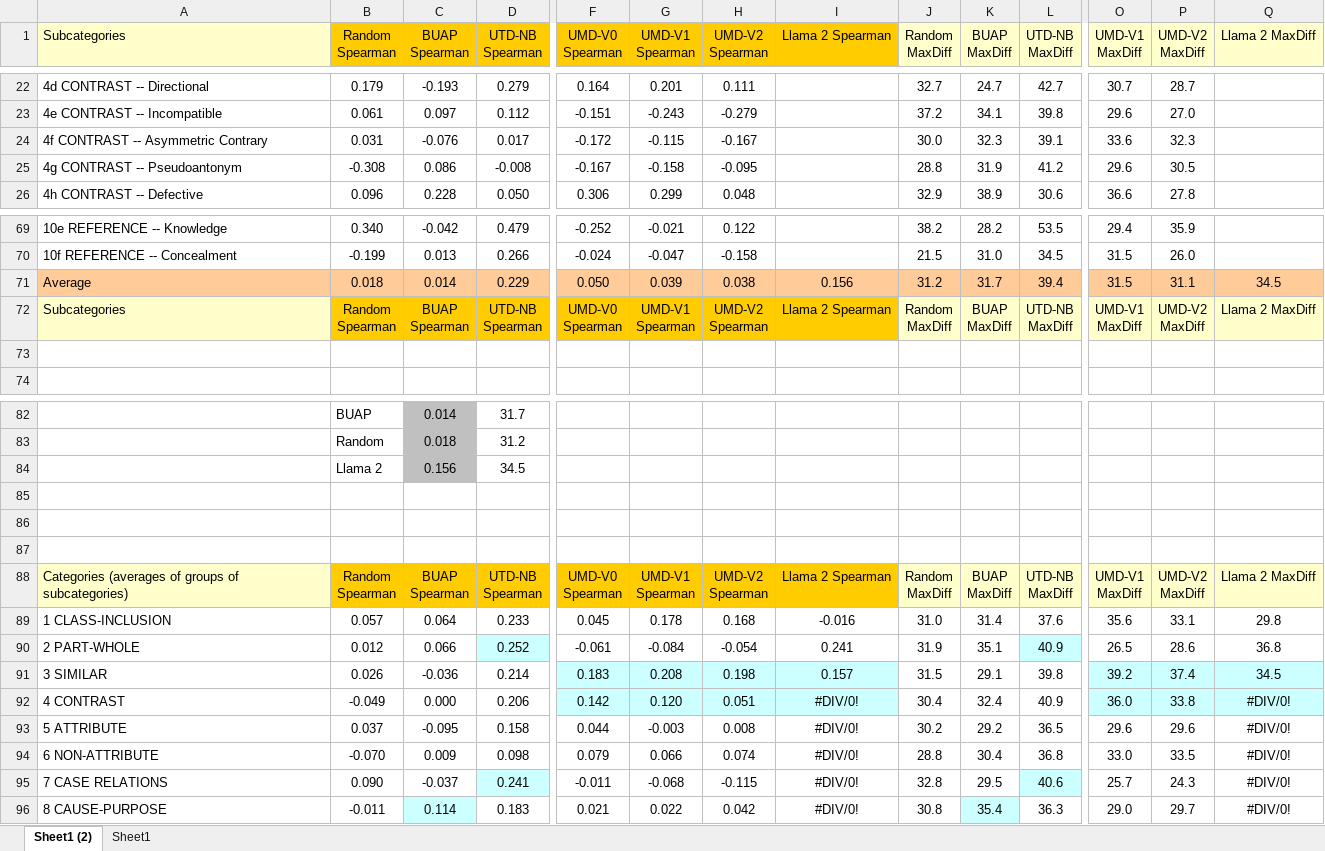
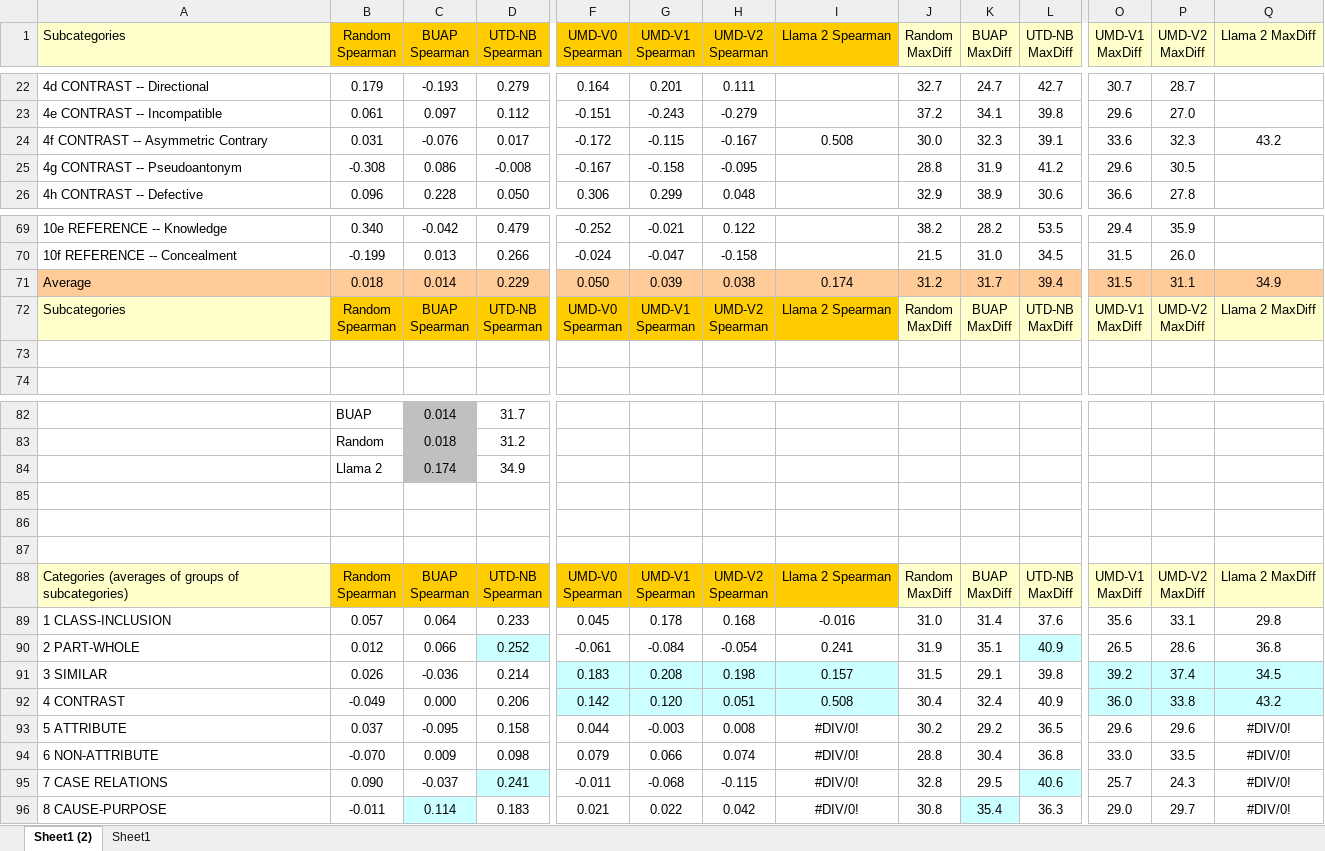
Before and after one commit to sofiapopetrogu/Llama2_Analogical_reasoning, an Excel workbook: results.xlsx, sheet Sheet1 (2), drawn as a sheet; only a part is shown, gaps mark what is left out; values as stored, in another font and other column widths than the file's, no borders; removed rows and columns are numbered as before the commit, all else as after; rows hold the shown columns only; the diff names each change by its address in the sheet, - before the commit and + after, or states it on an @@ line.

Commit message:
added 4f results

```diff
--- a/results.xlsx (sheet Sheet1 (2))
+++ b/results.xlsx (sheet Sheet1 (2))
-I24 (Llama 2 Spearman): (empty)
+I24 (Llama 2 Spearman): 0.508
-Q24 (Llama 2 MaxDiff): (empty)
+Q24 (Llama 2 MaxDiff): 43.2
-I71 (Llama 2 Spearman): 0.156
+I71 (Llama 2 Spearman): 0.174
-Q71 (Llama 2 MaxDiff): 34.5
+Q71 (Llama 2 MaxDiff): 34.9
-row 84:  | Llama 2 | 0.156 | 34.5
+row 84:  | Llama 2 | 0.174 | 34.9
-I92 (Llama 2 Spearman): #DIV/0!
+I92 (Llama 2 Spearman): 0.508
-Q92 (Llama 2 MaxDiff): #DIV/0!
+Q92 (Llama 2 MaxDiff): 43.2
```
Also changed, not shown: 6 other files.
